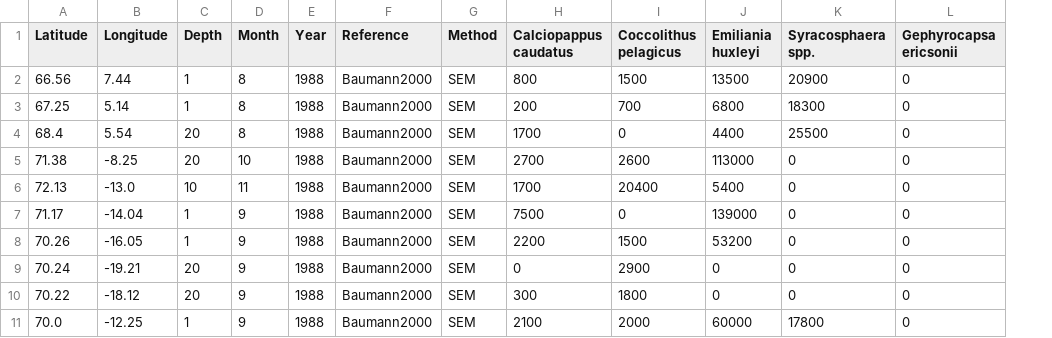
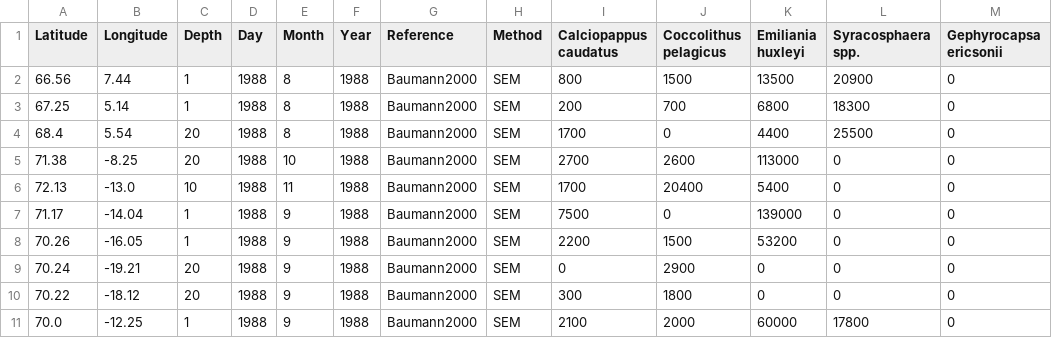
Before and after one commit to nanophyto/CASCADE, a CSV file: data/abundances/Baumann2000.csv, drawn as a sheet; only a part is shown; the diff names each change by its address in the sheet, - before the commit and + after, or states it on an @@ line.

```diff
--- a/data/abundances/Baumann2000.csv
+++ b/data/abundances/Baumann2000.csv
+column D (Day), rows 2-11: all 1988
```
Also changed, not shown: data/abundances/Estrada2016.csv, data/abundances/Haidar2001.csv, 53 other files.
